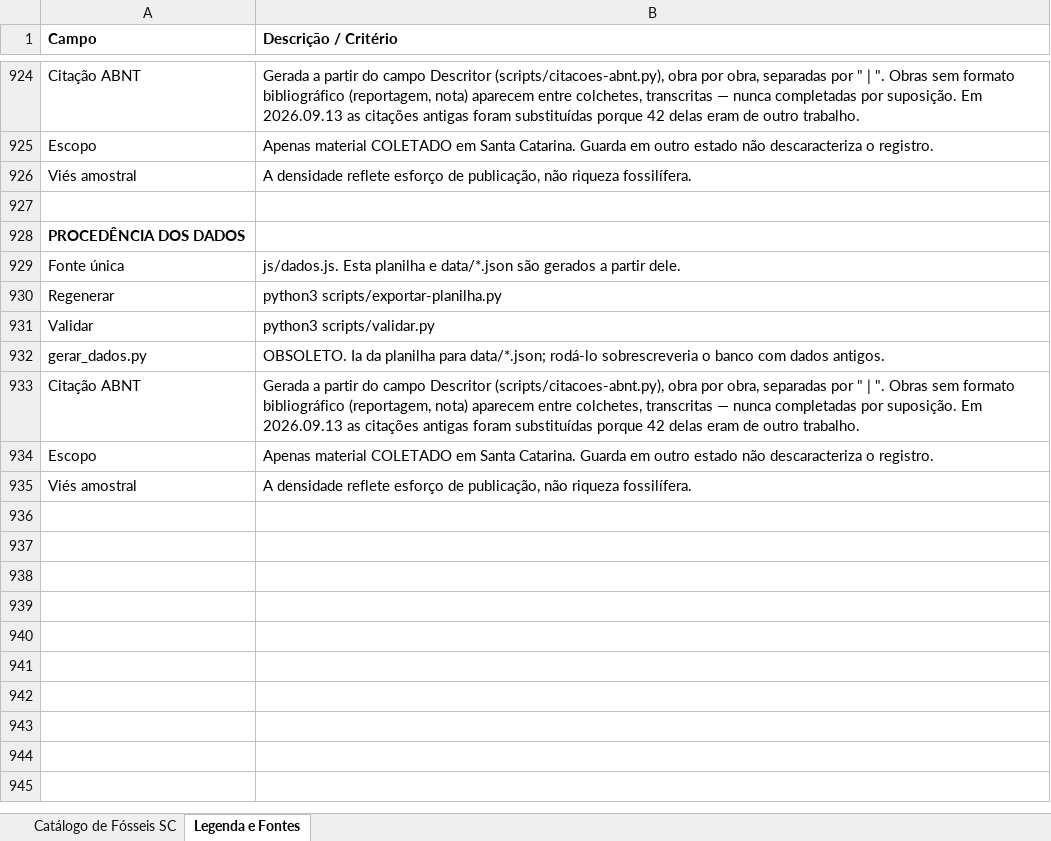
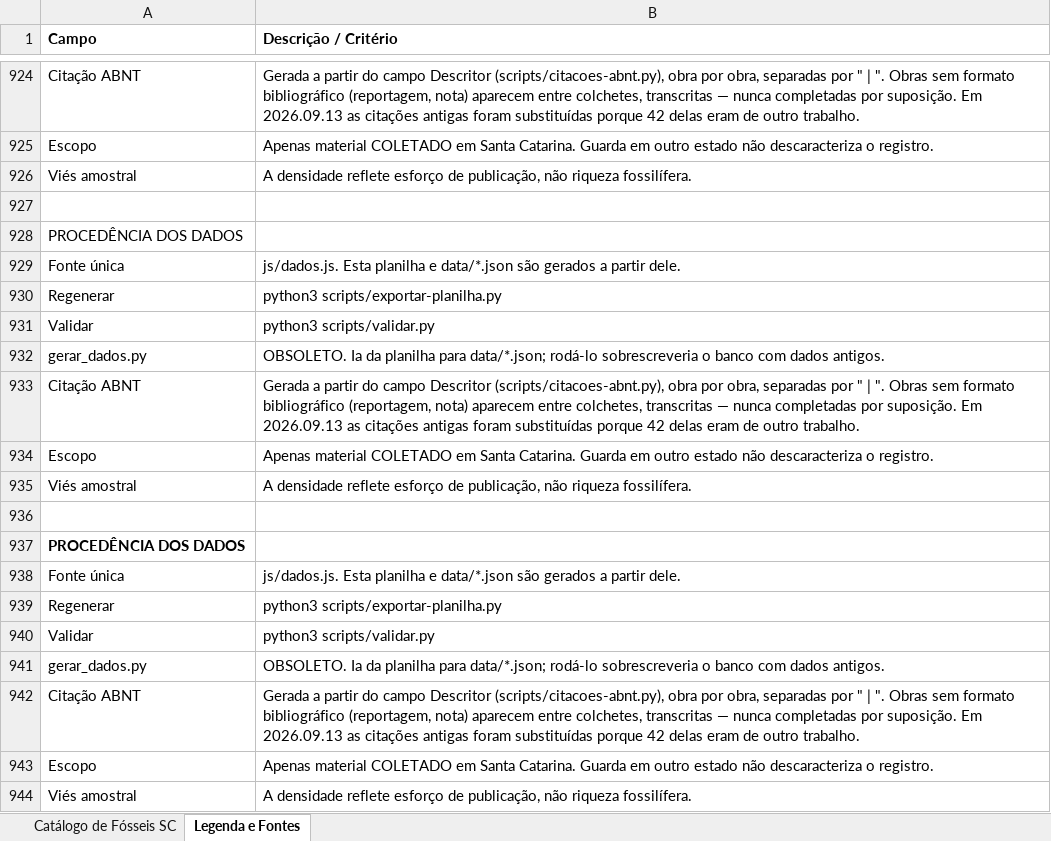
Before and after one commit to brennobenk1/PaleontologiaSC, an Excel workbook: fosseis_santa_catarina_enriquecido.xlsx, sheet Legenda e Fontes, drawn as a sheet; only a part is shown, gaps mark what is left out; values as stored, in another font and other column widths than the file's, no borders; the diff names each change by its address in the sheet, - before the commit and + after, or states it on an @@ line.

```diff
--- a/fosseis_santa_catarina_enriquecido.xlsx (sheet Legenda e Fontes)
+++ b/fosseis_santa_catarina_enriquecido.xlsx (sheet Legenda e Fontes)
-A928 bold: on
+A928 bold: off
+row 936: (empty)
+row 937: PROCEDÊNCIA DOS DADOS
+row 938: Fonte única | js/dados.js. Esta planilha e data/*.json são gerados a partir dele.
+row 939: Regenerar | python3 scripts/exportar-planilha.py
+row 940: Validar | python3 scripts/validar.py
+row 941: gerar_dados.py | OBSOLETO. Ia da planilha para data/*.json; rodá-lo sobrescreveria o banco com dados antigos.
+row 942: Citação ABNT | Gerada a partir do campo Descritor (scripts/citacoes-abnt.py), obra por obra, separadas por " | ". Obras sem formato bibliográfico (reportagem, nota) aparecem entre colchetes, transcritas — nunca completadas por suposição. Em 2026.09.13 as citações antigas foram substituídas porque 42 delas eram de outro trabalho.
+row 943: Escopo | Apenas material COLETADO em Santa Catarina. Guarda em outro estado não descaracteriza o registro.
+row 944: Viés amostral | A densidade reflete esforço de publicação, não riqueza fossilífera.
```
Also changed, not shown: sheet Catálogo de Fósseis SC, 5 other files.
